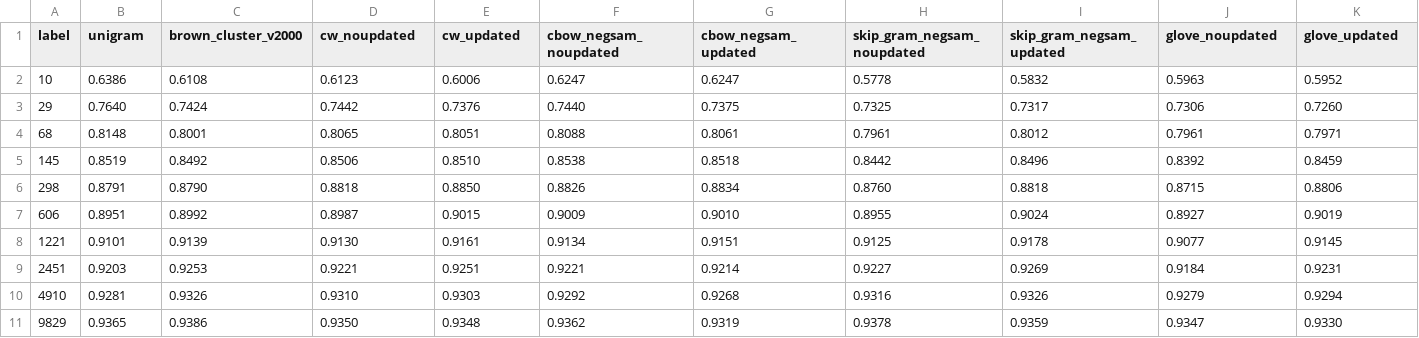
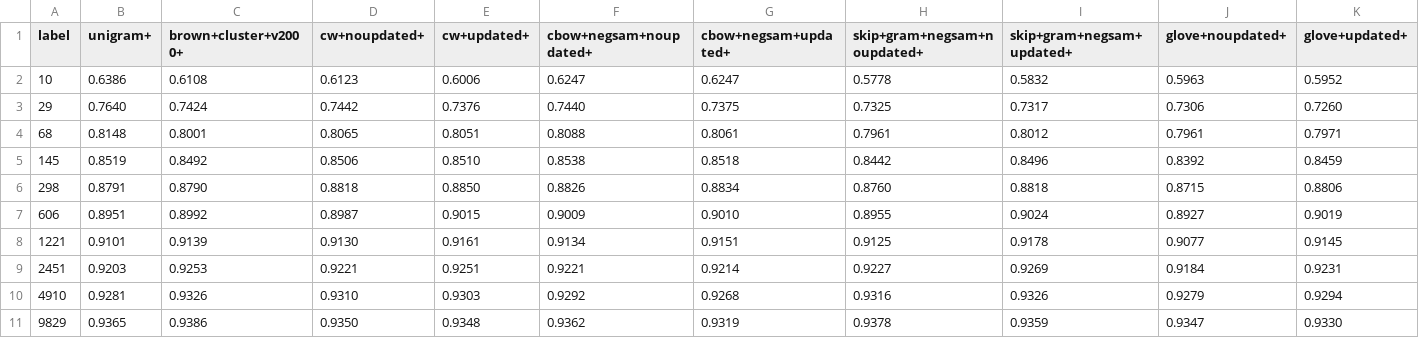
Before and after one commit to odigab/word-embedding-learning-eval, a CSV file: trunk/eval_results/key_results/chunking/chunks_F1Measure.csv, drawn as a sheet; the diff names each change by its address in the sheet, - before the commit and + after, or states it on an @@ line.

```diff
--- a/trunk/eval_results/key_results/chunking/chunks_F1Measure.csv
+++ b/trunk/eval_results/key_results/chunking/chunks_F1Measure.csv
-B1: unigram
+B1: unigram+
-C1: brown_cluster_v2000
+C1: brown+cluster+v2000+
-D1: cw_noupdated
+D1: cw+noupdated+
-E1: cw_updated
+E1: cw+updated+
-F1: cbow_negsam_noupdated
+F1: cbow+negsam+noupdated+
-G1: cbow_negsam_updated
+G1: cbow+negsam+updated+
-H1: skip_gram_negsam_noupdated
+H1: skip+gram+negsam+noupdated+
-I1: skip_gram_negsam_updated
+I1: skip+gram+negsam+updated+
-J1: glove_noupdated
+J1: glove+noupdated+
-K1: glove_updated
+K1: glove+updated+
```
Also changed, not shown: trunk/eval_results/key_results/MWEs/mwe_Precision.csv, trunk/eval_results/key_results/POS/EngWebTreebank_Accuracy.csv, 6 other files.
